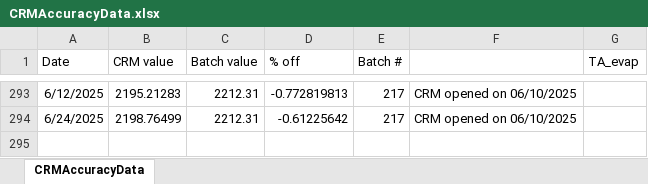
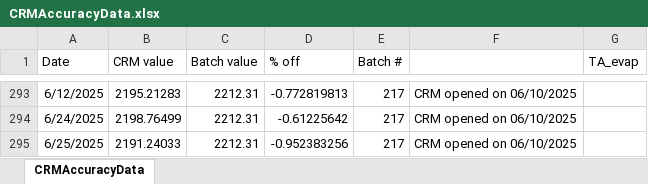
Before and after one commit to SilbigerLab/Titrator, an Excel workbook: Data/CRMAccuracyData.xlsx, sheet CRMAccuracyData, drawn as a sheet; only a part is shown, gaps mark what is left out; values as stored, in another font and other column widths than the file's, no borders; the diff names each change by its address in the sheet, - before the commit and + after, or states it on an @@ line.

```diff
--- a/Data/CRMAccuracyData.xlsx (sheet CRMAccuracyData)
+++ b/Data/CRMAccuracyData.xlsx (sheet CRMAccuracyData)
+row 295: 6/25/2025 | 2191.24033 | 2212.31 | -0.952383256 | 217 | CRM opened on 06/10/2025
```
Also changed, not shown: 6 other files.
